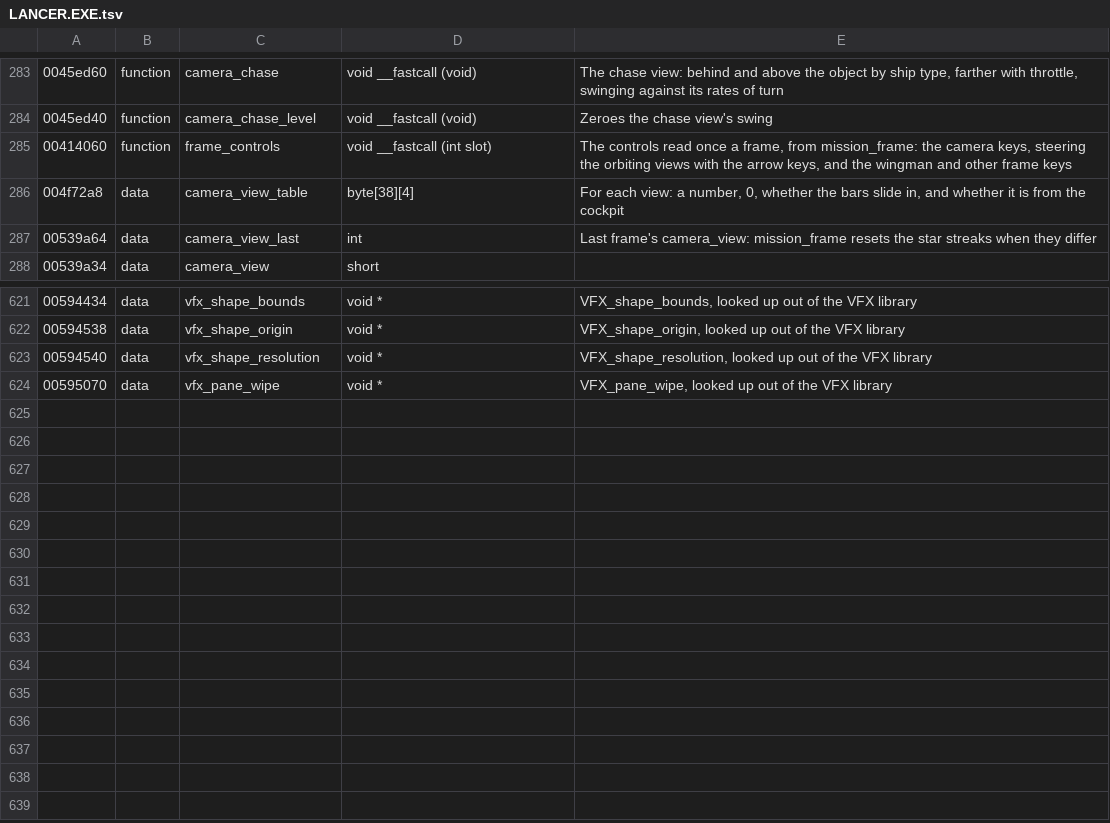
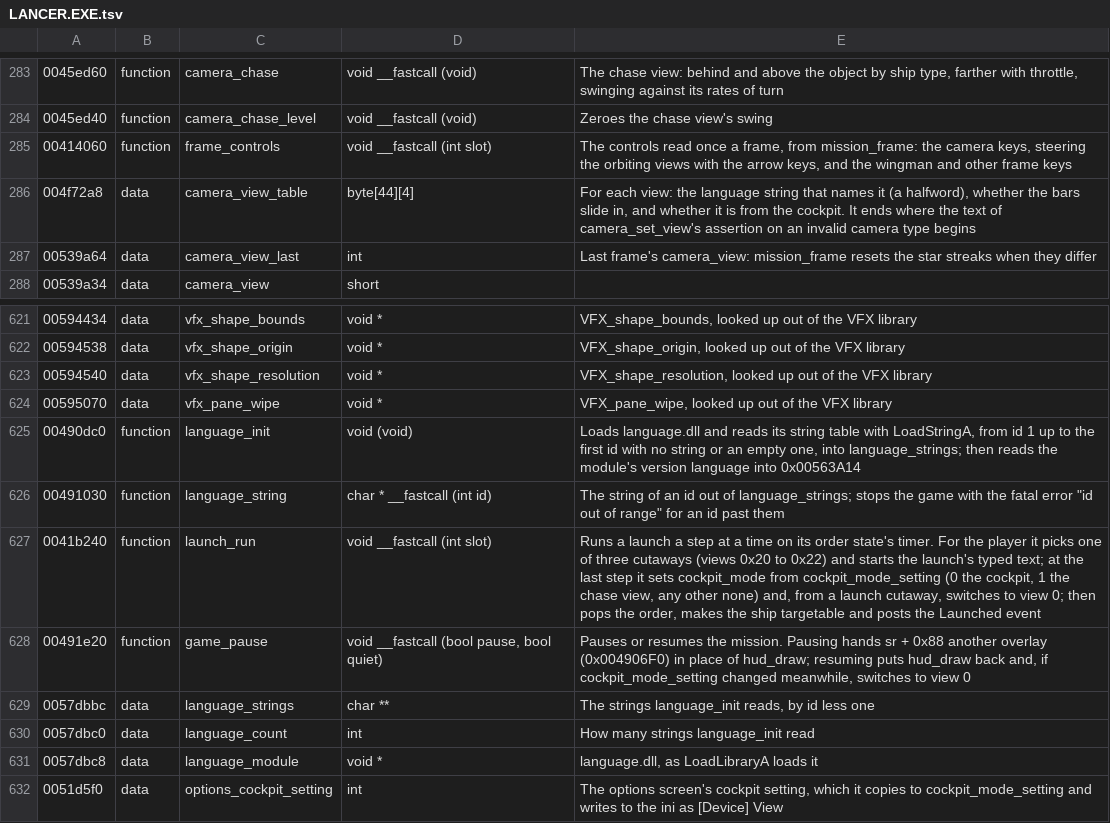
Before and after one commit to vdmkenny/openreliant, a TSV file: ghidra/names/LANCER.EXE.tsv, drawn as a sheet; only a part is shown, gaps mark what is left out.

Commit message:
Draw the display in the views hud_draw draws it in
hud_draw gates its instruments on camera_view_last being 0, which is
every cockpit mode, the chase view among them, and draws the view's
name at the top of every other view but the fly-bys. The port now
starts a ship in view 0, in the cockpit mode the ini's [Device] View
picks, as a mission's launch ends, rather than in view 4, which no
code the player reaches sets. --view chooses the setting.

The view's name comes out of language.dll: language.cpp is ported,
reading the string table as LoadStringA does from id 1 to the first
empty string, and the PE reader learns resources and string tables.
The view table is now derived from the executable (make view-tables),
which also corrects the bars for views 0x28 to 0x2A.

```diff
--- a/ghidra/names/LANCER.EXE.tsv
+++ b/ghidra/names/LANCER.EXE.tsv
@@ -285,3 +285,3 @@
 00414060	function	frame_controls	void __fastcall (int slot)	The controls read once a frame, from mission_frame: the camera keys, steering the orbiting views with the arrow keys, and the wingman and other frame keys
-004f72a8	data	camera_view_table	byte[38][4]	For each view: a number, 0, whether the bars slide in, and whether it is from the cockpit
+004f72a8	data	camera_view_table	byte[44][4]	For each view: the language string that names it (a halfword), whether the bars slide in, and whether it is from the cockpit. It ends where the text of camera_set_view's assertion on an invalid camera type begins
 00539a64	data	camera_view_last	int	Last frame's camera_view: mission_frame resets the star streaks when they differ
@@ -624 +624,9 @@
 00595070	data	vfx_pane_wipe	void *	VFX_pane_wipe, looked up out of the VFX library
+00490dc0	function	language_init	void (void)	Loads language.dll and reads its string table with LoadStringA, from id 1 up to the first id with no string or an empty one, into language_strings; then reads the module's version language into 0x00563A14
+00491030	function	language_string	char * __fastcall (int id)	The string of an id out of language_strings; stops the game with the fatal error "id out of range" for an id past them
+0041b240	function	launch_run	void __fastcall (int slot)	Runs a launch a step at a time on its order state's timer. For the player it picks one of three cutaways (views 0x20 to 0x22) and starts the launch's typed text; at the last step it sets cockpit_mode from cockpit_mode_setting (0 the cockpit, 1 the chase view, any other none) and, from a launch cutaway, switches to view 0; then pops the order, makes the ship targetable and posts the Launched event
+00491e20	function	game_pause	void __fastcall (bool pause, bool quiet)	Pauses or resumes the mission. Pausing hands sr + 0x88 another overlay (0x004906F0) in place of hud_draw; resuming puts hud_draw back and, if cockpit_mode_setting changed meanwhile, switches to view 0
+0057dbbc	data	language_strings	char **	The strings language_init reads, by id less one
+0057dbc0	data	language_count	int	How many strings language_init read
+0057dbc8	data	language_module	void *	language.dll, as LoadLibraryA loads it
+0051d5f0	data	options_cockpit_setting	int	The options screen's cockpit setting, which it copies to cockpit_mode_setting and writes to the ini as [Device] View
```
Also changed, not shown: 12 other files.
